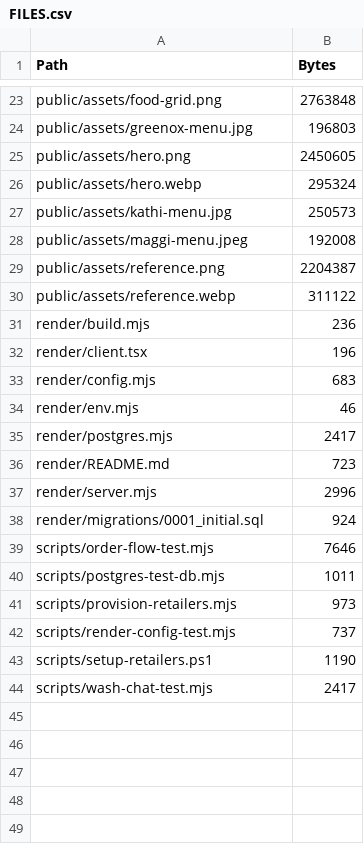
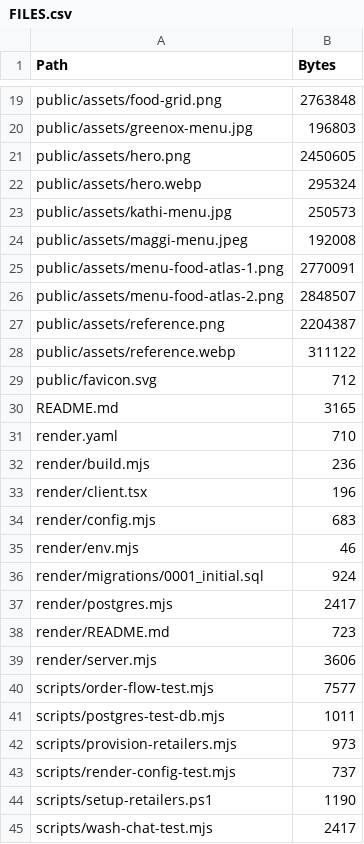
Before and after one commit to savewhat0-dev/campus-eat, a CSV file: FILES.csv, drawn as a sheet; only a part is shown, gaps mark what is left out; the diff covers the shown part only.

```diff
--- a/FILES.csv
+++ b/FILES.csv
@@ -28,4 +24,9 @@
 "public/assets/maggi-menu.jpeg","192008"
+"public/assets/menu-food-atlas-1.png","2770091"
+"public/assets/menu-food-atlas-2.png","2848507"
 "public/assets/reference.png","2204387"
 "public/assets/reference.webp","311122"
+"public/favicon.svg","712"
+"README.md","3165"
+"render.yaml","710"
 "render/build.mjs","236"
@@ -34,7 +35,7 @@
 "render/env.mjs","46"
+"render/migrations/0001_initial.sql","924"
 "render/postgres.mjs","2417"
 "render/README.md","723"
-"render/server.mjs","2996"
-"render/migrations/0001_initial.sql","924"
-"scripts/order-flow-test.mjs","7646"
+"render/server.mjs","3606"
+"scripts/order-flow-test.mjs","7577"
 "scripts/postgres-test-db.mjs","1011"
```
Also changed, not shown: 3 added rows, 5 removed rows, 4 moved rows and 3 edited cells elsewhere in this file, 9 other files.
